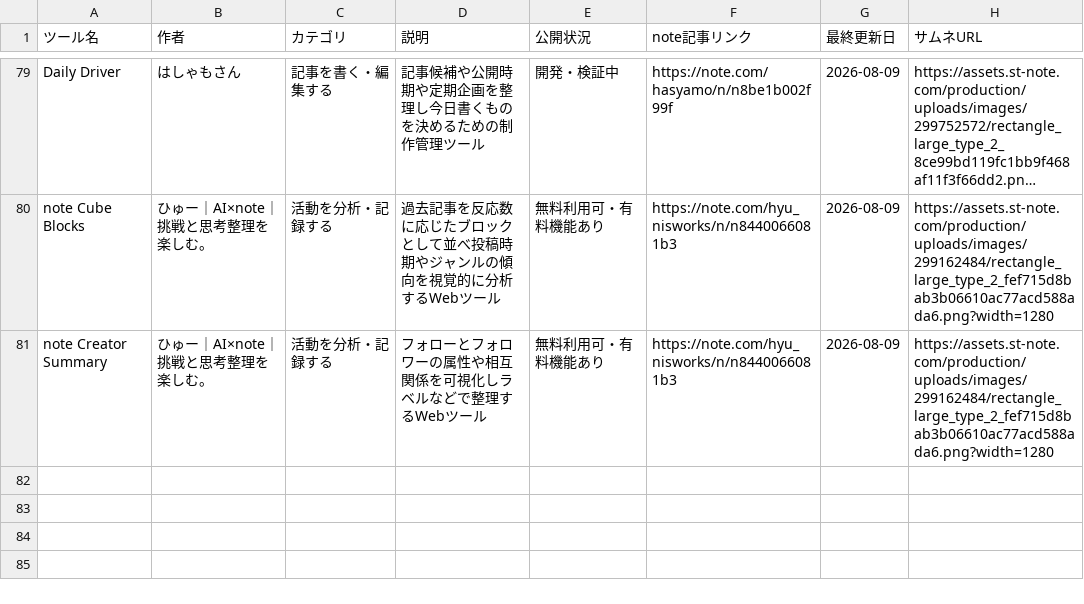
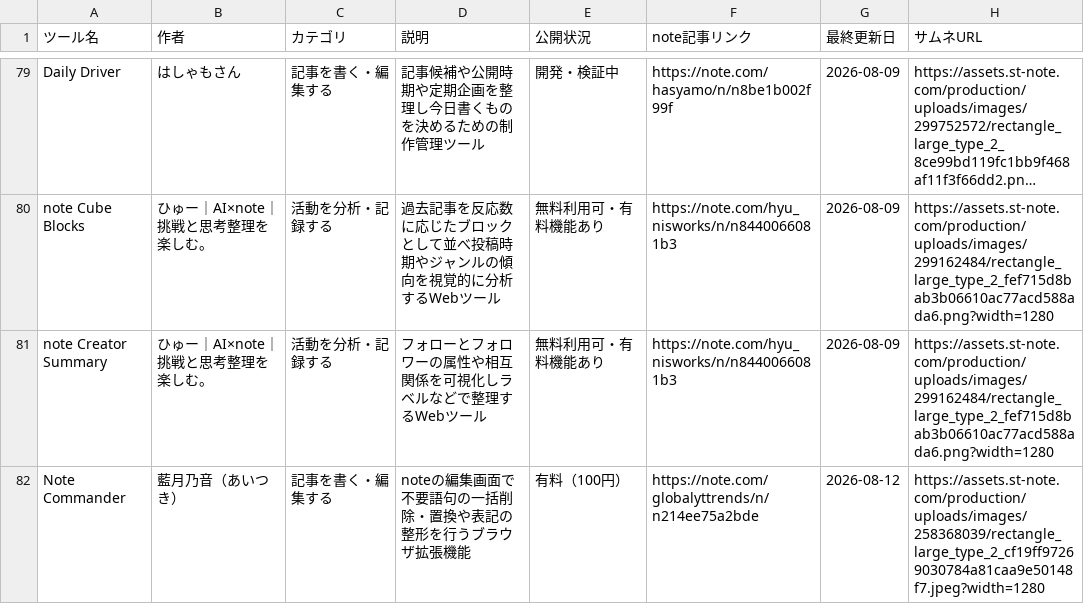
Before and after one commit to Ashes-tribirth/note-tools-site, a CSV file: note tools.csv, drawn as a sheet; only a part is shown, gaps mark what is left out; long unchanged cells end in ….

Commit message:
Add Note Commander from creator source

```diff
--- a/note tools.csv
+++ b/note tools.csv
@@ -81 +81,2 @@ note Cube Blocks,ひゅー｜AI×note｜挑戦と思考整理を楽しむ。,活
 note Creator Summary,ひゅー｜AI×note｜挑戦と思考整理を楽しむ。,活動を分析・記録する,フォローとフォロワーの属性や相互関係を可視化しラベルなどで整理するWebツール,無料利用可・有料機能あり,https://note.com/hyu_nisworks/n/n8440066081b3,2026-08-09,https://assets.st-note.com/production/uploads/images/299162484/rectangle_large_type_2_fef715d8bab3b06610ac77acd588ada6.png?width=1280
+Note Commander,藍月乃音（あいつき）,記事を書く・編集する,noteの編集画面で不要語句の一括削除・置換や表記の整形を行うブラウザ拡張機能,有料（100円）,https://note.com/globalyttrends/n/n214ee75a2bde,2026-08-12,https://assets.st-note.com/production/uploads/images/258368039/rectangle_large_type_2_cf19ff97269030784a81caa9e50148f7.jpeg?width=1280
```
